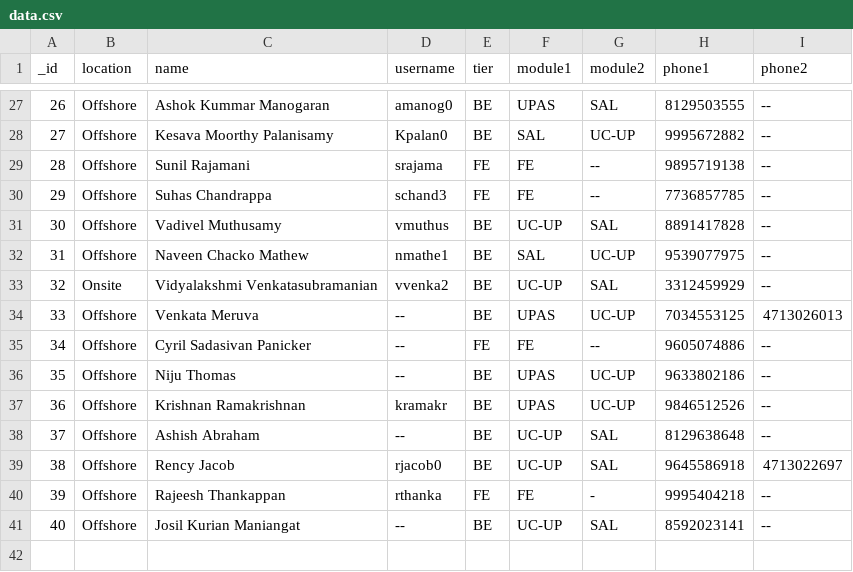
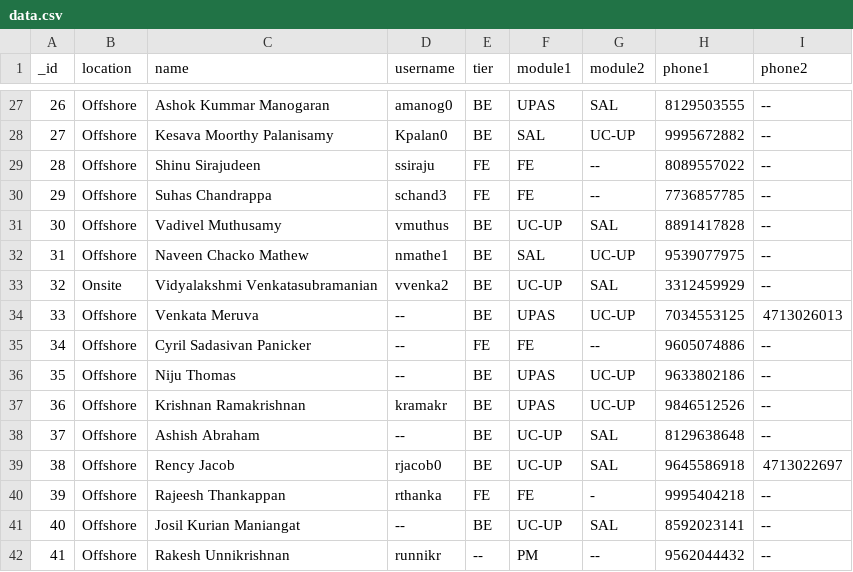
Before and after one commit to cyrilpanicker/attendance-system, a CSV file: data.csv, drawn as a sheet; only a part is shown, gaps mark what is left out.

Commit message:
Update data.csv

```diff
--- a/data.csv
+++ b/data.csv
@@ -28,3 +28,3 @@ _id,location,name,username,tier,module1,module2,phone1,phone2
 27,Offshore,Kesava Moorthy Palanisamy,Kpalan0,BE,SAL,UC-UP,9995672882,--
-28,Offshore,Sunil Rajamani,srajama,FE,FE,--,9895719138,--
+28,Offshore,Shinu Sirajudeen,ssiraju,FE,FE,--,8089557022,--
 29,Offshore,Suhas Chandrappa,schand3,FE,FE,--,7736857785,--
@@ -41 +41,2 @@ _id,location,name,username,tier,module1,module2,phone1,phone2
 40,Offshore,Josil Kurian Maniangat,--,BE,UC-UP,SAL,8592023141,--
+41,Offshore,Rakesh Unnikrishnan,runnikr,--,PM,--,9562044432,--
```
